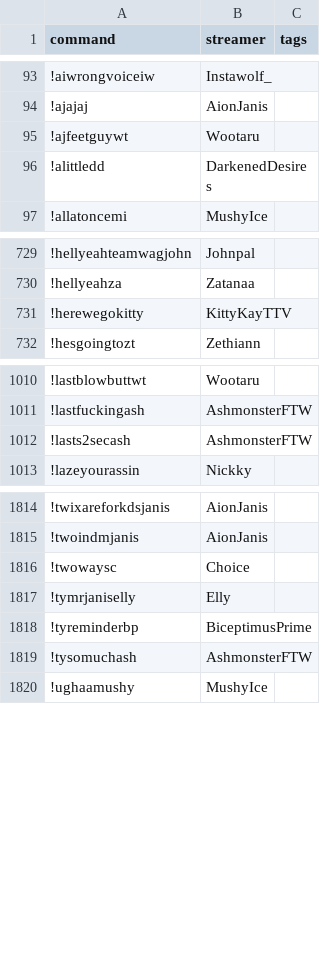
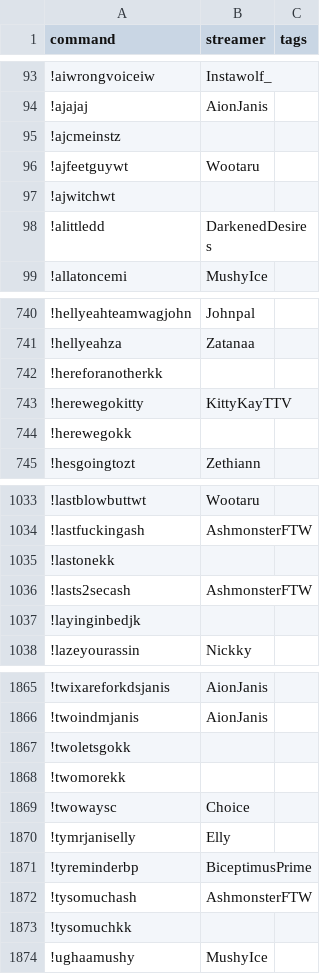
Before and after one commit to aionjanis/aionjanis.github.io, a CSV file: commands.csv, drawn as a sheet; only a part is shown, gaps mark what is left out; the diff covers the shown part only; the diff names each change by its address in the sheet, - before the commit and + after, or states it on an @@ line.

Commit message:
Update commands.csv (2026-04-30T09:21:17.436Z)

```diff
--- a/commands.csv
+++ b/commands.csv
+row 95: !ajcmeinstz
+row 97: !ajwitchwt
+row 742: !hereforanotherkk
+row 744: !herewegokk
+row 1035: !lastonekk
+row 1037: !layinginbedjk
+row 1867: !twoletsgokk
+row 1868: !twomorekk
+row 1873: !tysomuchkk
```
Also changed, not shown: 50 added rows elsewhere in this file.
